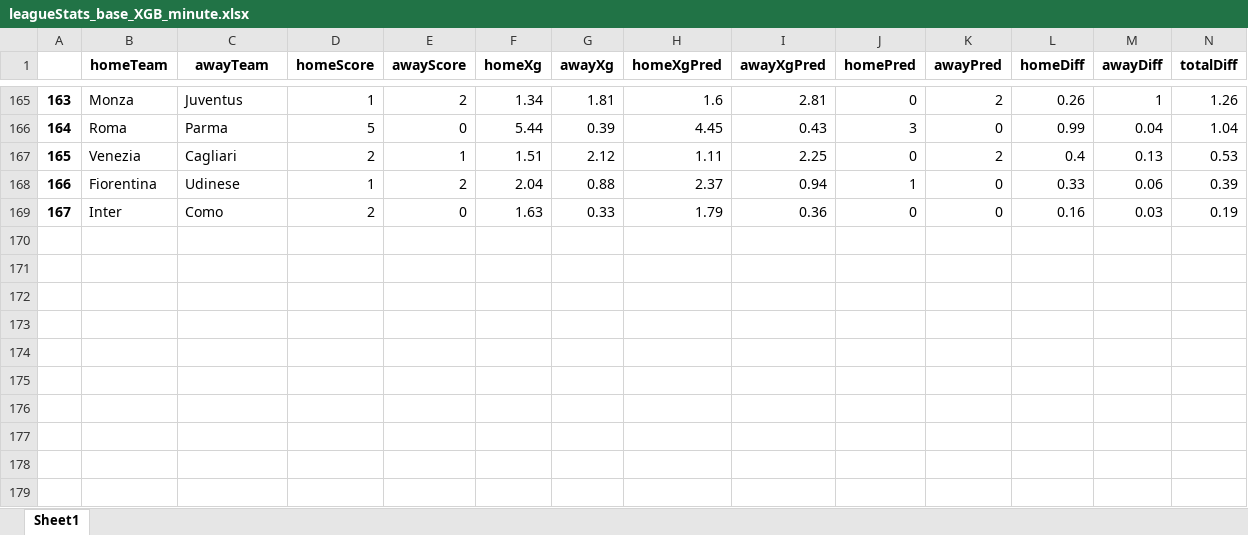
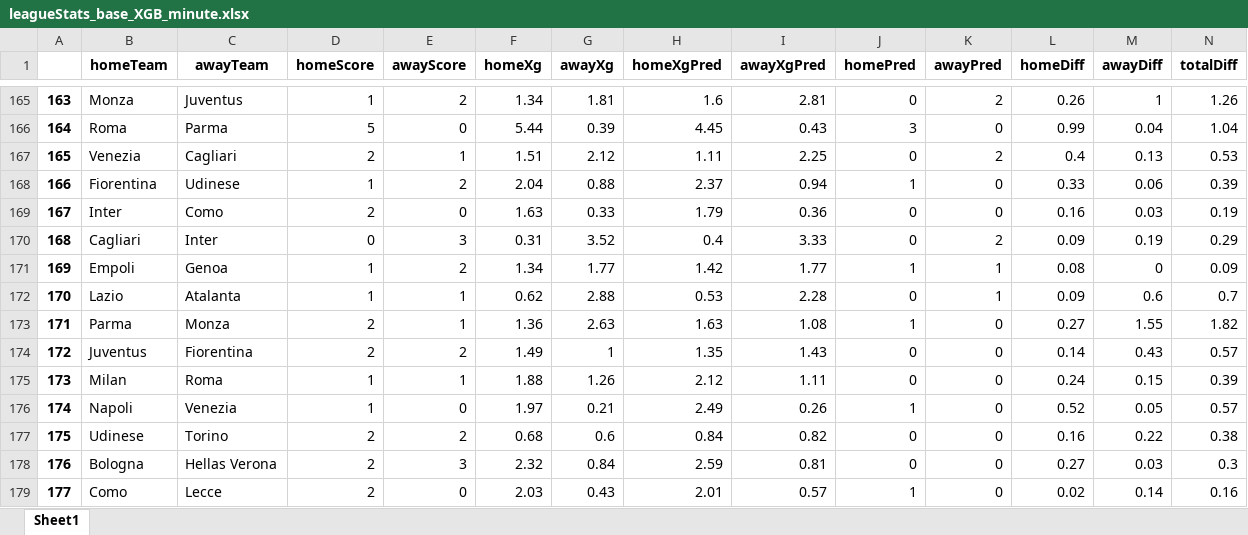
Before and after one commit to capo11/RedefiningxG, an Excel workbook: leagueStats/leagueStats_base_XGB_minute.xlsx, sheet Sheet1, drawn as a sheet; only a part is shown, gaps mark what is left out; values as stored, in another font and other column widths than the file's, no borders; rows hold the shown columns only; the diff names each change by its address in the sheet, - before the commit and + after, or states it on an @@ line.

```diff
--- a/leagueStats/leagueStats_base_XGB_minute.xlsx (sheet Sheet1)
+++ b/leagueStats/leagueStats_base_XGB_minute.xlsx (sheet Sheet1)
+row 170: 168 | Cagliari | Inter | 0 | 3 | 0.31 | 3.52 | 0.4 | 3.33 | 0 | 2 | 0.09 | 0.19 | 0.29
+row 171: 169 | Empoli | Genoa | 1 | 2 | 1.34 | 1.77 | 1.42 | 1.77 | 1 | 1 | 0.08 | 0 | 0.09
+row 172: 170 | Lazio | Atalanta | 1 | 1 | 0.62 | 2.88 | 0.53 | 2.28 | 0 | 1 | 0.09 | 0.6 | 0.7
+row 173: 171 | Parma | Monza | 2 | 1 | 1.36 | 2.63 | 1.63 | 1.08 | 1 | 0 | 0.27 | 1.55 | 1.82
+row 174: 172 | Juventus | Fiorentina | 2 | 2 | 1.49 | 1 | 1.35 | 1.43 | 0 | 0 | 0.14 | 0.43 | 0.57
+row 175: 173 | Milan | Roma | 1 | 1 | 1.88 | 1.26 | 2.12 | 1.11 | 0 | 0 | 0.24 | 0.15 | 0.39
+row 176: 174 | Napoli | Venezia | 1 | 0 | 1.97 | 0.21 | 2.49 | 0.26 | 1 | 0 | 0.52 | 0.05 | 0.57
+row 177: 175 | Udinese | Torino | 2 | 2 | 0.68 | 0.6 | 0.84 | 0.82 | 0 | 0 | 0.16 | 0.22 | 0.38
+row 178: 176 | Bologna | Hellas Verona | 2 | 3 | 2.32 | 0.84 | 2.59 | 0.81 | 0 | 0 | 0.27 | 0.03 | 0.3
+row 179: 177 | Como | Lecce | 2 | 0 | 2.03 | 0.43 | 2.01 | 0.57 | 1 | 0 | 0.02 | 0.14 | 0.16
```
Also changed, not shown: leagueStats/leagueStats_base_XGB_full.xlsx.
